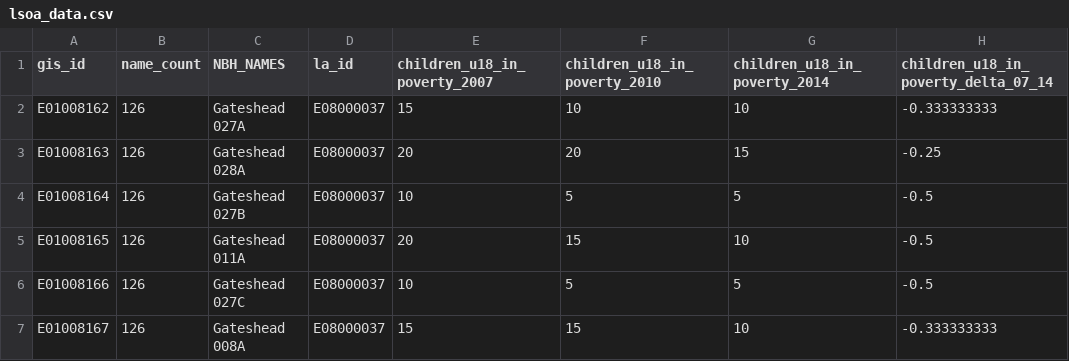
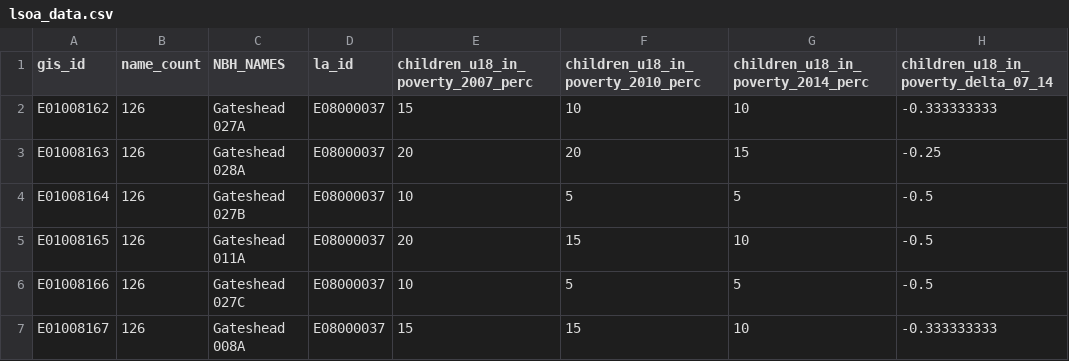
Before and after one commit to DataKind-UK/child-poverty-commission-dashboard, a CSV file: data/lsoa_data.csv, drawn as a sheet; only a part is shown; the diff names each change by its address in the sheet, - before the commit and + after, or states it on an @@ line.

```diff
--- a/data/lsoa_data.csv
+++ b/data/lsoa_data.csv
-E1: children_u18_in_poverty_2007
+E1: children_u18_in_poverty_2007_perc
-F1: children_u18_in_poverty_2010
+F1: children_u18_in_poverty_2010_perc
-G1: children_u18_in_poverty_2014
+G1: children_u18_in_poverty_2014_perc
```
Also changed, not shown: 4 other files.
